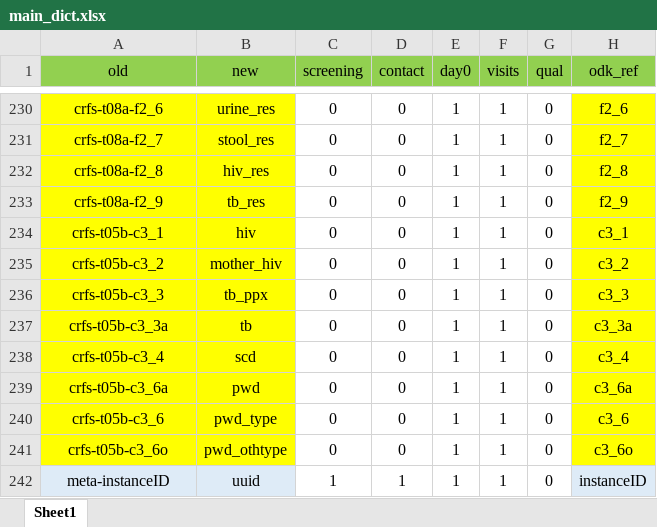
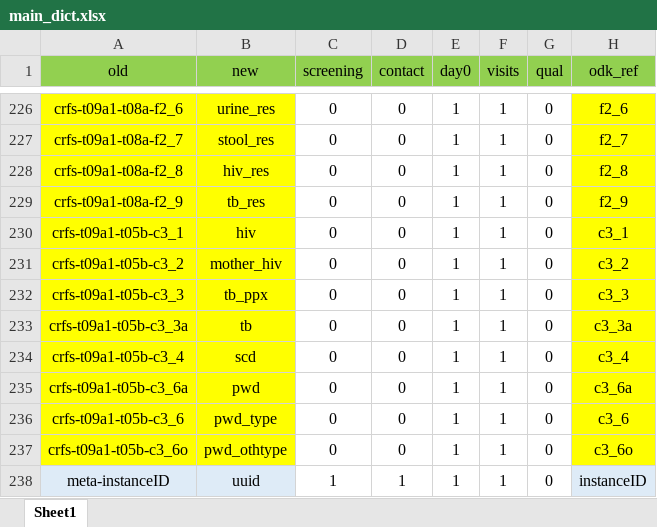
Before and after one commit to SwissTPH/timci, an Excel workbook: inst/extdata/main_dict.xlsx, sheet Sheet1, drawn as a sheet; only a part is shown, gaps mark what is left out; values as stored, in another font and other column widths than the file's, no borders; addresses are those after the commit; the diff covers the shown part only; the diff names each change by its address in the sheet, - before the commit and + after, or states it on an @@ line.

```diff
--- a/inst/extdata/main_dict.xlsx (sheet Sheet1)
+++ b/inst/extdata/main_dict.xlsx (sheet Sheet1)
-A226 (old): crfs-t08a-f2_6
+A226 (old): crfs-t09a1-t08a-f2_6
-A227 (old): crfs-t08a-f2_7
+A227 (old): crfs-t09a1-t08a-f2_7
-A228 (old): crfs-t08a-f2_8
+A228 (old): crfs-t09a1-t08a-f2_8
-A229 (old): crfs-t08a-f2_9
+A229 (old): crfs-t09a1-t08a-f2_9
-A230 (old): crfs-t05b-c3_1
+A230 (old): crfs-t09a1-t05b-c3_1
-A231 (old): crfs-t05b-c3_2
+A231 (old): crfs-t09a1-t05b-c3_2
-A232 (old): crfs-t05b-c3_3
+A232 (old): crfs-t09a1-t05b-c3_3
-A233 (old): crfs-t05b-c3_3a
+A233 (old): crfs-t09a1-t05b-c3_3a
-A234 (old): crfs-t05b-c3_4
+A234 (old): crfs-t09a1-t05b-c3_4
-A235 (old): crfs-t05b-c3_6a
+A235 (old): crfs-t09a1-t05b-c3_6a
-A236 (old): crfs-t05b-c3_6
+A236 (old): crfs-t09a1-t05b-c3_6
-A237 (old): crfs-t05b-c3_6o
+A237 (old): crfs-t09a1-t05b-c3_6o
```
Also changed, not shown: 4 removed rows and 23 edited cells elsewhere in this sheet, 5 other files.
